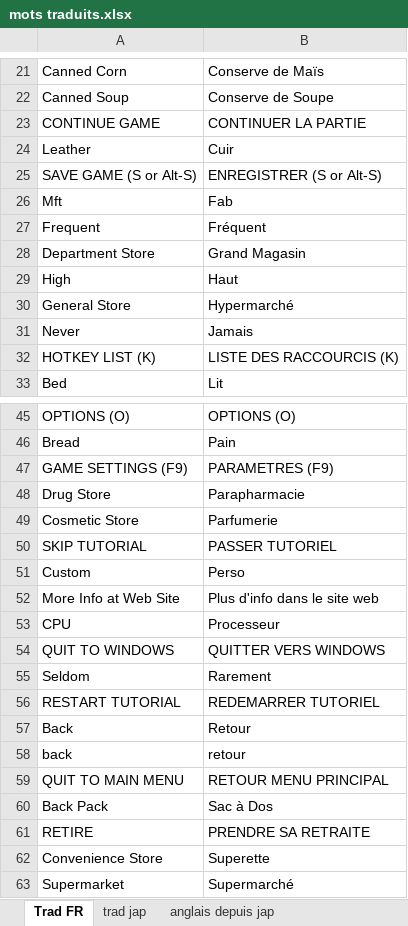
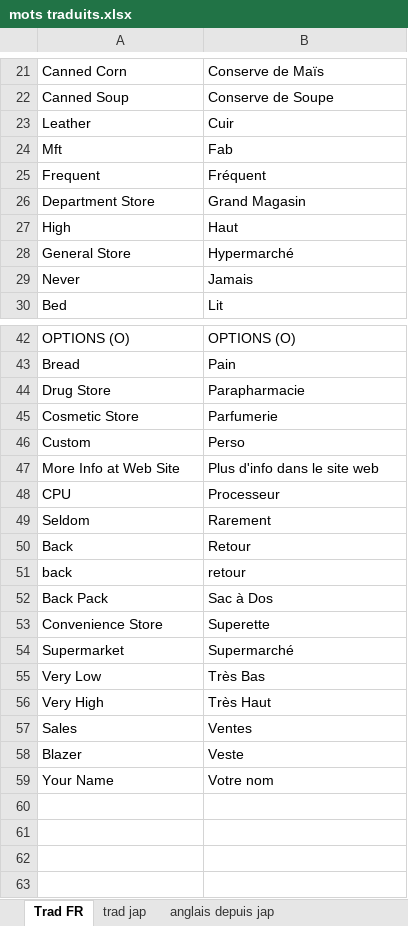
Before and after one commit to paulwoman/Capitalism_Lab_ENG_to_FR, an Excel workbook: bonus/mots traduits.xlsx, sheet Trad FR, drawn as a sheet; only a part is shown, gaps mark what is left out; the shorter side is filled out with more unchanged rows; values as stored, in another font and other column widths than the file's, no borders; the diff names each change by its address in the sheet, - before the commit and + after, or states it on an @@ line.

Commit message:
Changement menu
Suppression des parties non nécessaires

```diff
--- a/bonus/mots traduits.xlsx (sheet Trad FR)
+++ b/bonus/mots traduits.xlsx (sheet Trad FR)
-row 23: CONTINUE GAME | CONTINUER LA PARTIE
-row 25: SAVE GAME (S or Alt-S) | ENREGISTRER (S or Alt-S)
-row 32: HOTKEY LIST (K) | LISTE DES RACCOURCIS (K)
-row 47: GAME SETTINGS (F9) | PARAMETRES (F9)
-row 50: SKIP TUTORIAL | PASSER TUTORIEL
-row 54: QUIT TO WINDOWS | QUITTER VERS WINDOWS
-row 56: RESTART TUTORIAL | REDEMARRER TUTORIEL
-row 59: QUIT TO MAIN MENU | RETOUR MENU PRINCIPAL
-row 61: RETIRE | PRENDRE SA RETRAITE
```
Also changed, not shown: 1 other file.
